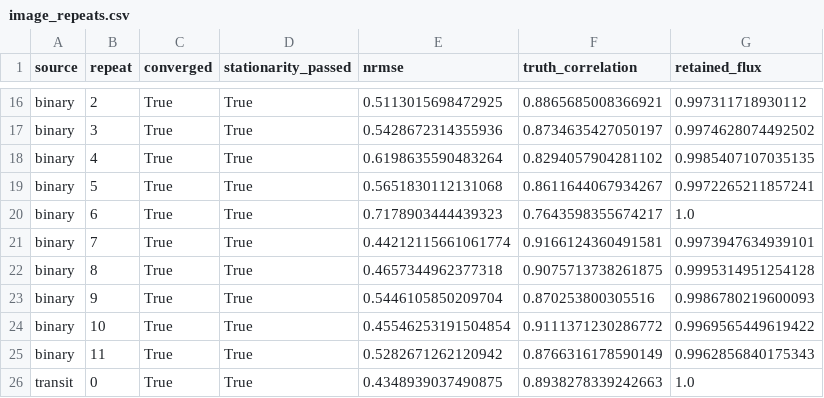
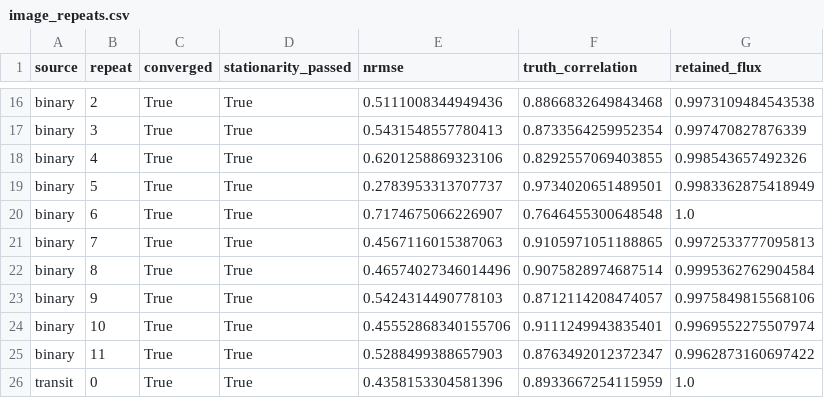
Before and after one commit to Yun532/LACT_sim, a CSV file: validation/sii_science/image_repeats.csv, drawn as a sheet; only a part is shown, gaps mark what is left out; the diff covers the shown part only; the diff names each change by its address in the sheet, - before the commit and + after, or states it on an @@ line.

```diff
--- a/validation/sii_science/image_repeats.csv
+++ b/validation/sii_science/image_repeats.csv
-E16 (nrmse): 0.5113015698472925
+E16 (nrmse): 0.5111008344949436
-F16 (truth_correlation): 0.8865685008366921
+F16 (truth_correlation): 0.8866832649843468
-G16 (retained_flux): 0.997311718930112
+G16 (retained_flux): 0.9973109484543538
-E17 (nrmse): 0.5428672314355936
+E17 (nrmse): 0.5431548557780413
-F17 (truth_correlation): 0.8734635427050197
+F17 (truth_correlation): 0.8733564259952354
-G17 (retained_flux): 0.9974628074492502
+G17 (retained_flux): 0.997470827876339
-E18 (nrmse): 0.6198635590483264
+E18 (nrmse): 0.6201258869323106
-F18 (truth_correlation): 0.8294057904281102
+F18 (truth_correlation): 0.8292557069403855
-G18 (retained_flux): 0.9985407107035135
+G18 (retained_flux): 0.998543657492326
-E19 (nrmse): 0.5651830112131068
+E19 (nrmse): 0.2783953313707737
-F19 (truth_correlation): 0.8611644067934267
+F19 (truth_correlation): 0.9734020651489501
-G19 (retained_flux): 0.9972265211857241
+G19 (retained_flux): 0.9983362875418949
-E20 (nrmse): 0.7178903444439323
+E20 (nrmse): 0.7174675066226907
-F20 (truth_correlation): 0.7643598355674217
+F20 (truth_correlation): 0.7646455300648548
-E21 (nrmse): 0.44212115661061774
+E21 (nrmse): 0.4567116015387063
-F21 (truth_correlation): 0.9166124360491581
+F21 (truth_correlation): 0.9105971051188865
-G21 (retained_flux): 0.9973947634939101
+G21 (retained_flux): 0.9972533777095813
-E22 (nrmse): 0.4657344962377318
+E22 (nrmse): 0.46574027346014496
-F22 (truth_correlation): 0.9075713738261875
+F22 (truth_correlation): 0.9075828974687514
-G22 (retained_flux): 0.9995314951254128
+G22 (retained_flux): 0.9995362762904584
-E23 (nrmse): 0.5446105850209704
+E23 (nrmse): 0.5424314490778103
-F23 (truth_correlation): 0.870253800305516
+F23 (truth_correlation): 0.8712114208474057
-G23 (retained_flux): 0.9986780219600093
+G23 (retained_flux): 0.9975849815568106
-E24 (nrmse): 0.45546253191504854
+E24 (nrmse): 0.45552868340155706
-F24 (truth_correlation): 0.9111371230286772
+F24 (truth_correlation): 0.9111249943835401
-G24 (retained_flux): 0.9969565449619422
+G24 (retained_flux): 0.9969552275507974
-E25 (nrmse): 0.5282671262120942
+E25 (nrmse): 0.5288499388657903
-F25 (truth_correlation): 0.8766316178590149
+F25 (truth_correlation): 0.8763492012372347
-G25 (retained_flux): 0.9962856840175343
+G25 (retained_flux): 0.9962873160697422
-E26 (nrmse): 0.4348939037490875
+E26 (nrmse): 0.4358153304581396
-F26 (truth_correlation): 0.8938278339242663
+F26 (truth_correlation): 0.8933667254115959
```
Also changed, not shown: 59 edited cells elsewhere in this file, validation/sii_science/covariance.csv, validation/sii_science/diameter_profile.csv, 45 other files.
